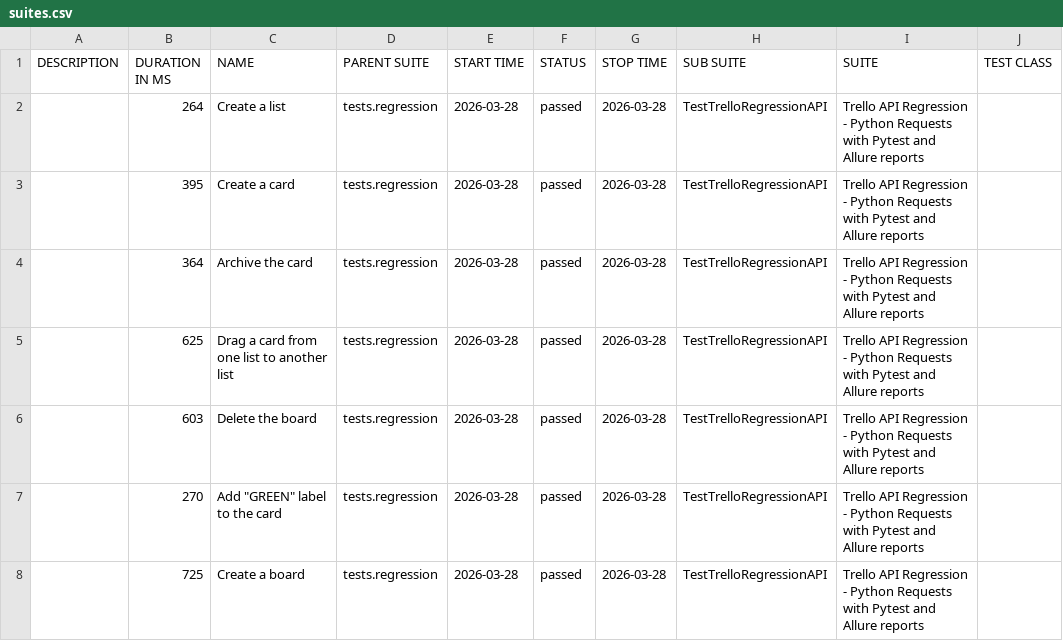
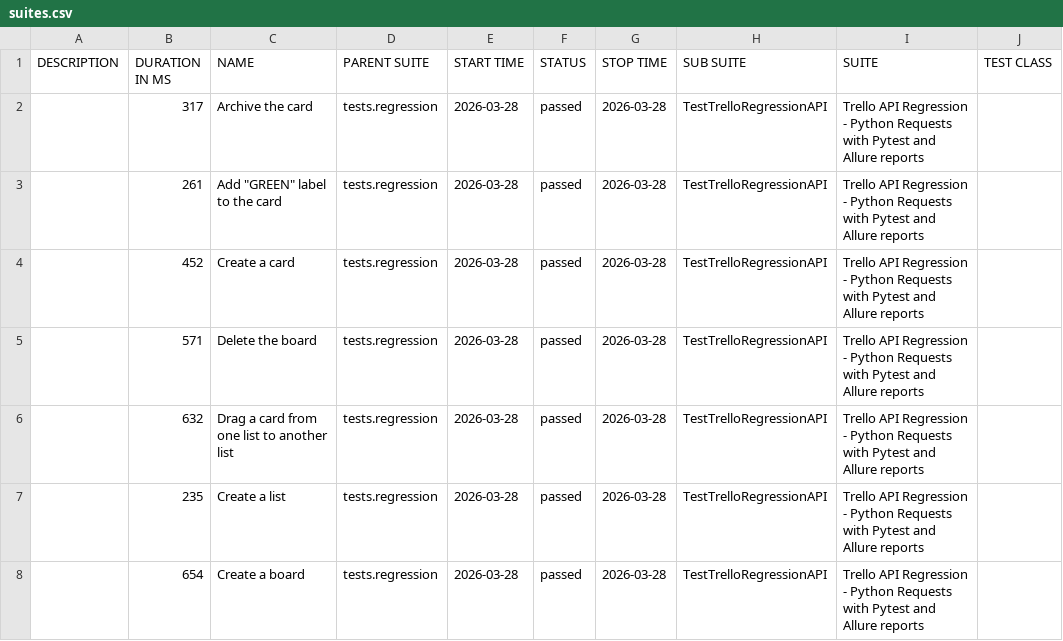
Before and after one commit to vkqapro/pythonRequestsAPI, a CSV file: data/suites.csv, drawn as a sheet; only a part is shown; the diff names each change by its address in the sheet, - before the commit and + after, or states it on an @@ line.

```diff
--- a/data/suites.csv
+++ b/data/suites.csv
-B2 (DURATION IN MS): 264
+B2 (DURATION IN MS): 317
-C2 (NAME): Create a list
+C2 (NAME): Archive the card
-B3 (DURATION IN MS): 395
+B3 (DURATION IN MS): 261
-C3 (NAME): Create a card
+C3 (NAME): Add "GREEN" label to the card
-B4 (DURATION IN MS): 364
+B4 (DURATION IN MS): 452
-C4 (NAME): Archive the card
+C4 (NAME): Create a card
-B5 (DURATION IN MS): 625
+B5 (DURATION IN MS): 571
-C5 (NAME): Drag a card from one list to another list
+C5 (NAME): Delete the board
-B6 (DURATION IN MS): 603
+B6 (DURATION IN MS): 632
-C6 (NAME): Delete the board
+C6 (NAME): Drag a card from one list to another list
-B7 (DURATION IN MS): 270
+B7 (DURATION IN MS): 235
-C7 (NAME): Add "GREEN" label to the card
+C7 (NAME): Create a list
-B8 (DURATION IN MS): 725
+B8 (DURATION IN MS): 654
```
Also changed, not shown: 28 other files.
